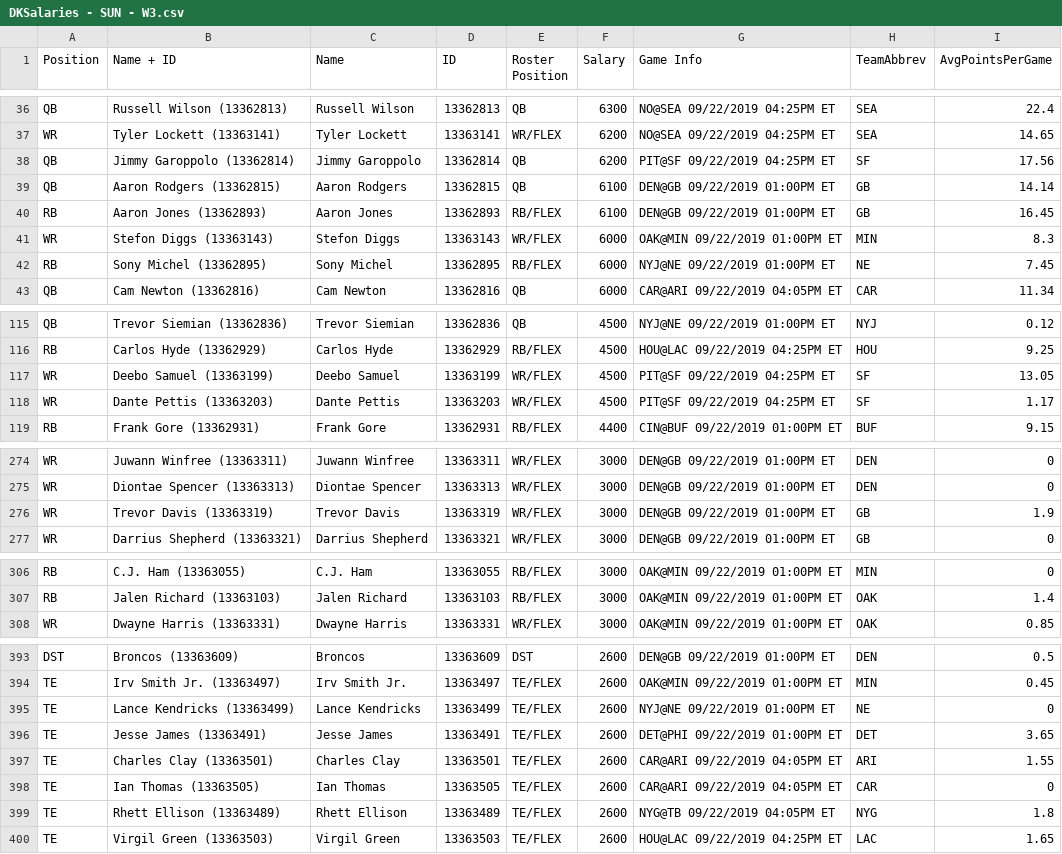
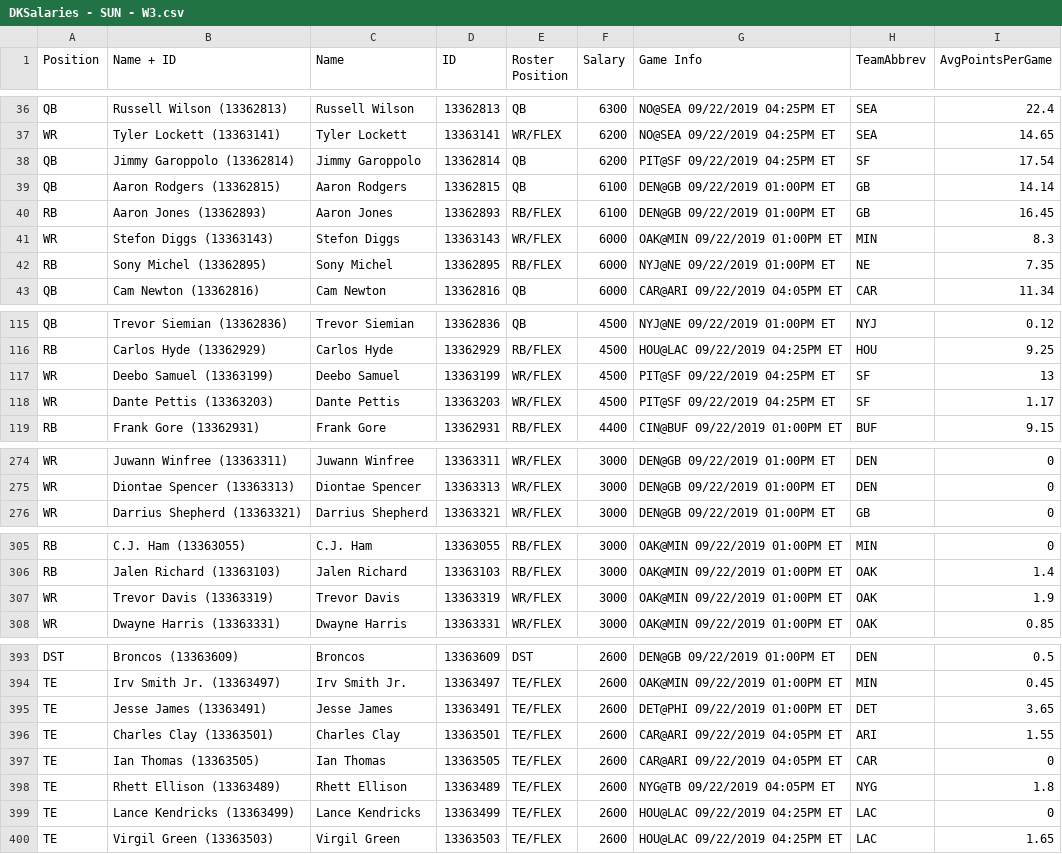
Before and after one commit to nosv1/MoBot, a CSV file: DKSalaries/DKSalaries - SUN - W3.csv, drawn as a sheet; only a part is shown, gaps mark what is left out.

```diff
--- a/DKSalaries/DKSalaries - SUN - W3.csv
+++ b/DKSalaries/DKSalaries - SUN - W3.csv
@@ -37,3 +37,3 @@ QB,Russell Wilson (13362813),Russell Wilson,13362813,QB,6300,NO@SEA 09/22/2019 0
 WR,Tyler Lockett (13363141),Tyler Lockett,13363141,WR/FLEX,6200,NO@SEA 09/22/2019 04:25PM ET,SEA,14.65
-QB,Jimmy Garoppolo (13362814),Jimmy Garoppolo,13362814,QB,6200,PIT@SF 09/22/2019 04:25PM ET,SF,17.56
+QB,Jimmy Garoppolo (13362814),Jimmy Garoppolo,13362814,QB,6200,PIT@SF 09/22/2019 04:25PM ET,SF,17.54
 QB,Aaron Rodgers (13362815),Aaron Rodgers,13362815,QB,6100,DEN@GB 09/22/2019 01:00PM ET,GB,14.14
@@ -41,3 +41,3 @@ RB,Aaron Jones (13362893),Aaron Jones,13362893,RB/FLEX,6100,DEN@GB 09/22/2019 01
 WR,Stefon Diggs (13363143),Stefon Diggs,13363143,WR/FLEX,6000,OAK@MIN 09/22/2019 01:00PM ET,MIN,8.3
-RB,Sony Michel (13362895),Sony Michel,13362895,RB/FLEX,6000,NYJ@NE 09/22/2019 01:00PM ET,NE,7.45
+RB,Sony Michel (13362895),Sony Michel,13362895,RB/FLEX,6000,NYJ@NE 09/22/2019 01:00PM ET,NE,7.35
 QB,Cam Newton (13362816),Cam Newton,13362816,QB,6000,CAR@ARI 09/22/2019 04:05PM ET,CAR,11.34
@@ -116,3 +116,3 @@ QB,Trevor Siemian (13362836),Trevor Siemian,13362836,QB,4500,NYJ@NE 09/22/2019 0
 RB,Carlos Hyde (13362929),Carlos Hyde,13362929,RB/FLEX,4500,HOU@LAC 09/22/2019 04:25PM ET,HOU,9.25
-WR,Deebo Samuel (13363199),Deebo Samuel,13363199,WR/FLEX,4500,PIT@SF 09/22/2019 04:25PM ET,SF,13.05
+WR,Deebo Samuel (13363199),Deebo Samuel,13363199,WR/FLEX,4500,PIT@SF 09/22/2019 04:25PM ET,SF,13
 WR,Dante Pettis (13363203),Dante Pettis,13363203,WR/FLEX,4500,PIT@SF 09/22/2019 04:25PM ET,SF,1.17
@@ -275,3 +275,2 @@ WR,Juwann Winfree (13363311),Juwann Winfree,13363311,WR/FLEX,3000,DEN@GB 09/22/2
 WR,Diontae Spencer (13363313),Diontae Spencer,13363313,WR/FLEX,3000,DEN@GB 09/22/2019 01:00PM ET,DEN,0
-WR,Trevor Davis (13363319),Trevor Davis,13363319,WR/FLEX,3000,DEN@GB 09/22/2019 01:00PM ET,GB,1.9
 WR,Darrius Shepherd (13363321),Darrius Shepherd,13363321,WR/FLEX,3000,DEN@GB 09/22/2019 01:00PM ET,GB,0
@@ -307,2 +306,3 @@ RB,C.J. Ham (13363055),C.J. Ham,13363055,RB/FLEX,3000,OAK@MIN 09/22/2019 01:00PM
 RB,Jalen Richard (13363103),Jalen Richard,13363103,RB/FLEX,3000,OAK@MIN 09/22/2019 01:00PM ET,OAK,1.4
+WR,Trevor Davis (13363319),Trevor Davis,13363319,WR/FLEX,3000,OAK@MIN 09/22/2019 01:00PM ET,OAK,1.9
 WR,Dwayne Harris (13363331),Dwayne Harris,13363331,WR/FLEX,3000,OAK@MIN 09/22/2019 01:00PM ET,OAK,0.85
@@ -394,3 +394,2 @@ DST,Broncos  (13363609),Broncos ,13363609,DST,2600,DEN@GB 09/22/2019 01:00PM ET,
 TE,Irv Smith Jr. (13363497),Irv Smith Jr.,13363497,TE/FLEX,2600,OAK@MIN 09/22/2019 01:00PM ET,MIN,0.45
-TE,Lance Kendricks (13363499),Lance Kendricks,13363499,TE/FLEX,2600,NYJ@NE 09/22/2019 01:00PM ET,NE,0
 TE,Jesse James (13363491),Jesse James,13363491,TE/FLEX,2600,DET@PHI 09/22/2019 01:00PM ET,DET,3.65
@@ -399,2 +398,3 @@ TE,Ian Thomas (13363505),Ian Thomas,13363505,TE/FLEX,2600,CAR@ARI 09/22/2019 04:
 TE,Rhett Ellison (13363489),Rhett Ellison,13363489,TE/FLEX,2600,NYG@TB 09/22/2019 04:05PM ET,NYG,1.8
+TE,Lance Kendricks (13363499),Lance Kendricks,13363499,TE/FLEX,2600,HOU@LAC 09/22/2019 04:25PM ET,LAC,0
 TE,Virgil Green (13363503),Virgil Green,13363503,TE/FLEX,2600,HOU@LAC 09/22/2019 04:25PM ET,LAC,1.65
```
Also changed, not shown: 3 other files.
